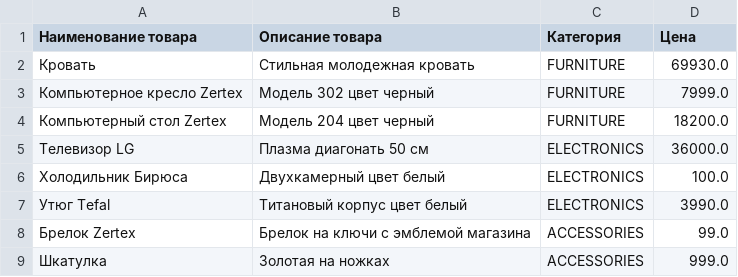
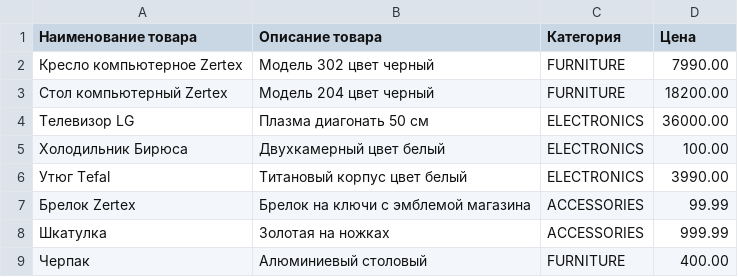
Before and after one commit to leonovivan001/mylessons, a CSV file: shop/products.csv, drawn as a sheet.

```diff
--- a/shop/products.csv
+++ b/shop/products.csv
@@ -1,9 +1,9 @@
 Наименование товара,Описание товара,Категория,Цена
-Кровать,Стильная молодежная кровать,FURNITURE,69930.0
-Компьютерное кресло Zertex,Модель 302 цвет черный,FURNITURE,7999.0
-Компьютерный стол Zertex,Модель 204 цвет черный,FURNITURE,18200.0
-Телевизор LG,Плазма диагонать 50 см,ELECTRONICS,36000.0
-Холодильник Бирюса,Двухкамерный цвет белый,ELECTRONICS,100.0
-Утюг Tefal,Титановый корпус цвет белый,ELECTRONICS,3990.0
-Брелок Zertex,Брелок на ключи с эмблемой магазина,ACCESSORIES,99.0
-Шкатулка,Золотая на ножках,ACCESSORIES,999.0
+Кресло компьютерное Zertex,Модель 302 цвет черный,FURNITURE,7990.00
+Стол компьютерный Zertex,Модель 204 цвет черный,FURNITURE,18200.00
+Телевизор LG,Плазма диагонать 50 см,ELECTRONICS,36000.00
+Холодильник Бирюса,Двухкамерный цвет белый,ELECTRONICS,100.00
+Утюг Tefal,Титановый корпус цвет белый,ELECTRONICS,3990.00
+Брелок Zertex,Брелок на ключи с эмблемой магазина,ACCESSORIES,99.99
+Шкатулка,Золотая на ножках,ACCESSORIES,999.99
+Черпак,Алюминиевый столовый,FURNITURE,400.00
```
Also changed, not shown: 7 other files.
